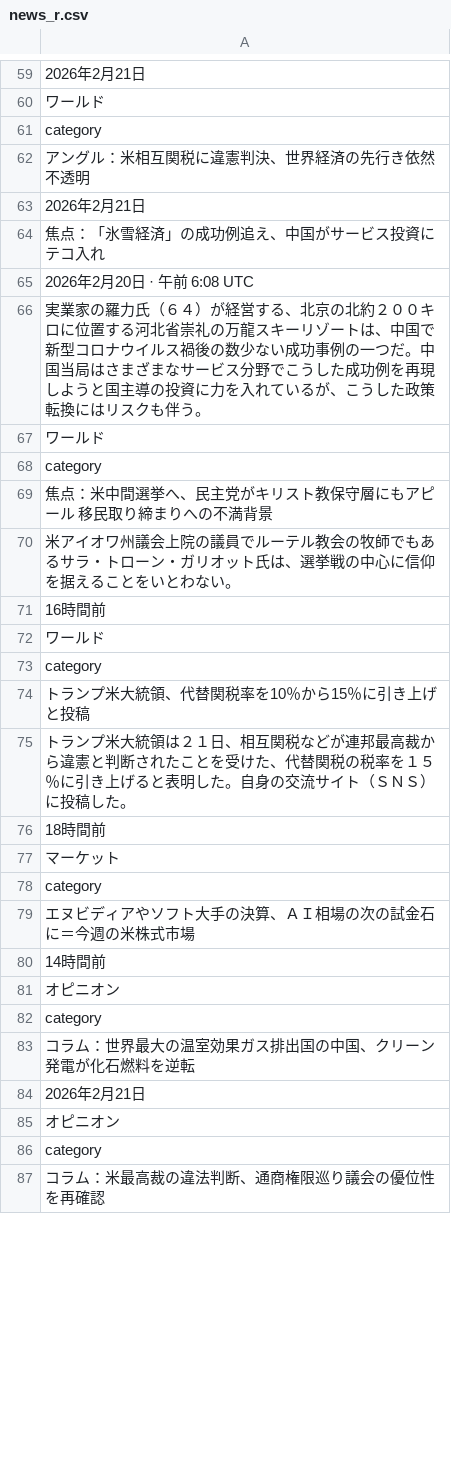
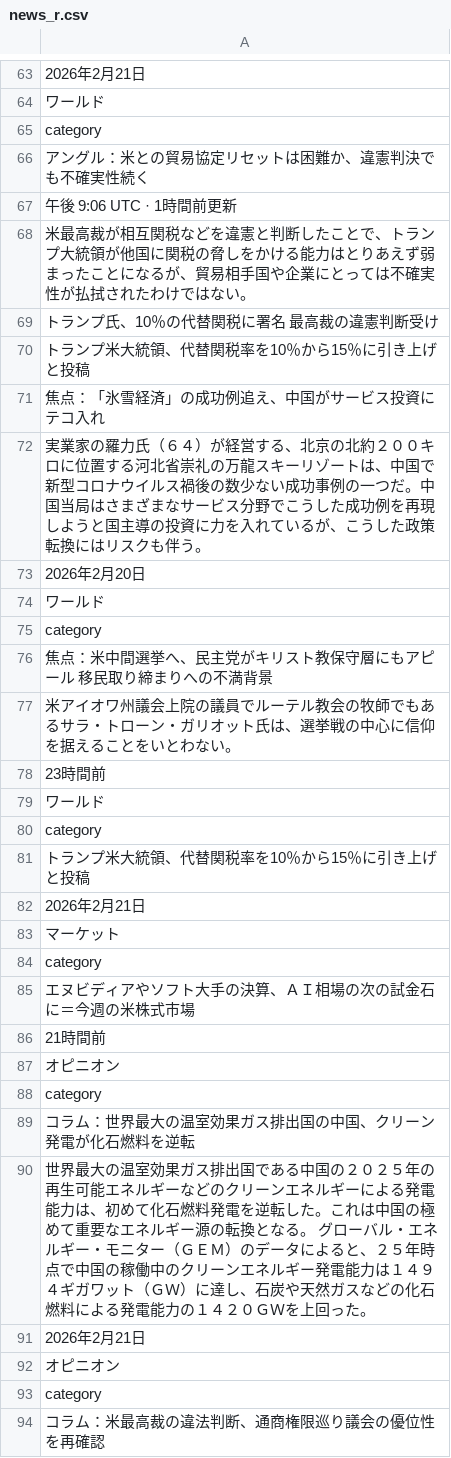
Before and after one commit to keroppa88/news, a CSV file: news_r.csv, drawn as a sheet; only a part is shown, gaps mark what is left out; the diff covers the shown part only.

```diff
--- a/news_r.csv
+++ b/news_r.csv
@@ -61,7 +65,10 @@
 "category"
-"アングル：米相互関税に違憲判決、世界経済の先行き依然不透明"
-"2026年2月21日"
+"アングル：米との貿易協定リセットは困難か、違憲判決でも不確実性続く"
+"午後 9:06 UTC · 1時間前更新"
+"米最高裁が相互関税などを違憲と判断したことで、トランプ大統領が他国に関税の脅しをかける能力はとりあえず弱まったことになるが、貿易相手国や企業にとっては不確実性が払拭されたわけではない。"
+"トランプ氏、10％の代替関税に署名　最高裁の違憲判断受け"
+"トランプ米大統領、代替関税率を10％から15％に引き上げと投稿"
 "焦点：「氷雪経済」の成功例追え、中国がサービス投資にテコ入れ"
-"2026年2月20日 · 午前 6:08 UTC"
 "実業家の羅力氏（６４）が経営する、北京の北約２００キロに位置する河北省崇礼の万龍スキーリゾートは、中国で新型コロナウイルス禍後の数少ない成功事例の一つだ。中国当局はさまざまなサービス分野でこうした成功例を再現しようと国主導の投資に力を入れているが、こうした政策転換にはリスクも伴う。"
+"2026年2月20日"
 "ワールド"
@@ -70,3 +77,3 @@
 "米アイオワ州議会上院の議員でルーテル教会の牧師でもあるサラ・トローン・ガリオット氏は、選挙戦の中心に信仰を据えることをいとわない。"
-"16時間前"
+"23時間前"
 "ワールド"
@@ -74,4 +81,3 @@
 "トランプ米大統領、代替関税率を10％から15％に引き上げと投稿"
-"トランプ米大統領は２１日、相互関税などが連邦最高裁から違憲と判断されたことを受けた、代替関税の税率を１５％に引き上げると表明した。自身の交流サイト（ＳＮＳ）に投稿した。"
-"18時間前"
+"2026年2月21日"
 "マーケット"
@@ -79,3 +85,3 @@
 "エヌビディアやソフト大手の決算、ＡＩ相場の次の試金石に＝今週の米株式市場"
-"14時間前"
+"21時間前"
 "オピニオン"
@@ -83,2 +89,3 @@
 "コラム：世界最大の温室効果ガス排出国の中国、クリーン発電が化石燃料を逆転"
+"世界最大の温室効果ガス排出国である中国の２０２５年の再生可能エネルギーなどのクリーンエネルギーによる発電能力は、初めて化石燃料発電を逆転した。これは中国の極めて重要なエネルギー源の転換となる。 グローバル・エネルギー・モニター（ＧＥＭ）のデータによると、２５年時点で中国の稼働中のクリーンエネルギー発電能力は１４９４ギガワット（ＧＷ）に達し、石炭や天然ガスなどの化石燃料による発電能力の１４２０ＧＷを上回った。"
 "2026年2月21日"
```
Also changed, not shown: 9 added rows, 5 removed rows, 3 moved rows and 9 edited cells elsewhere in this file, news.csv, news_b.csv, 13 other files.
